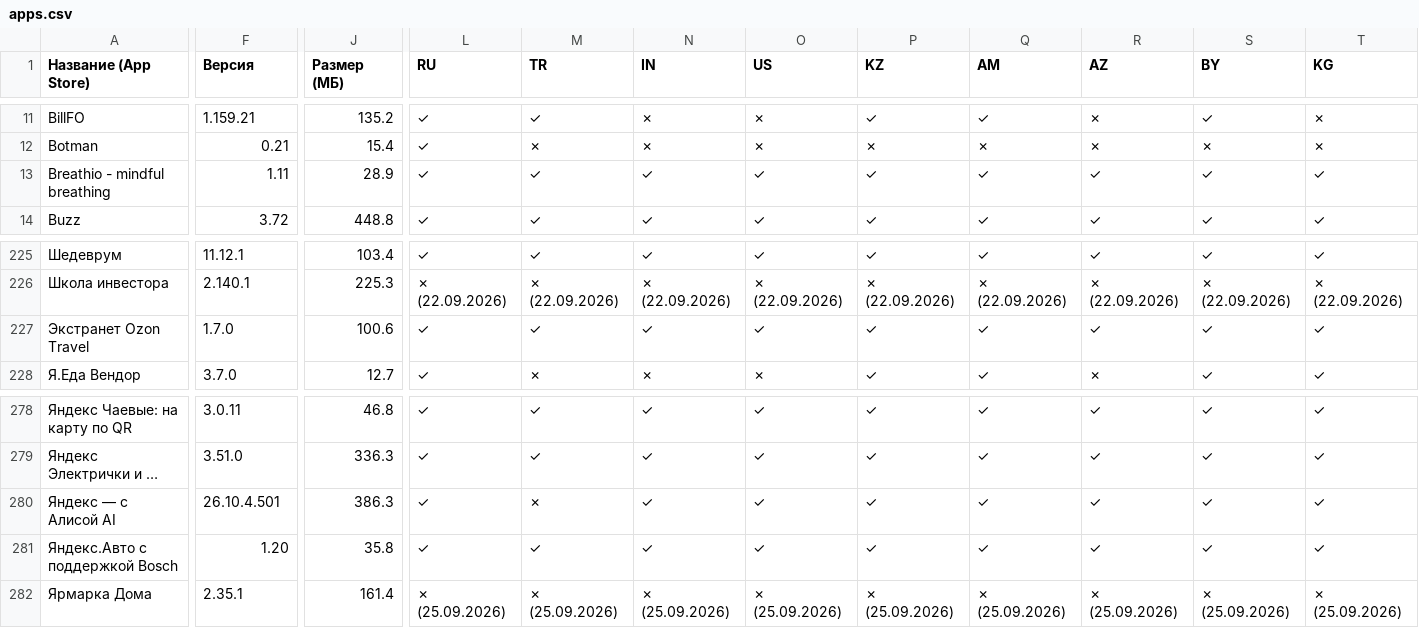
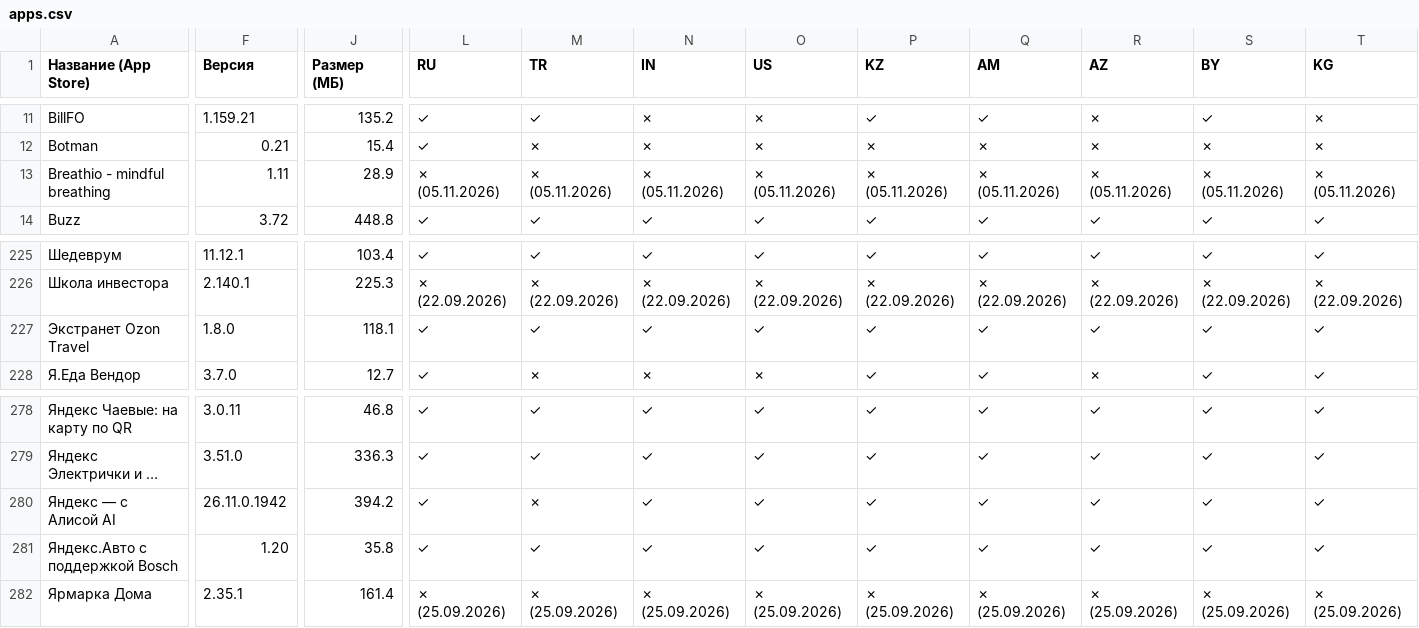
Before and after one commit to nncat01/app-store-checker, a CSV file: apps.csv, drawn as a sheet; only a part is shown, gaps mark what is left out; long unchanged cells end in …; the diff covers the shown part only; the diff names each change by its address in the sheet, - before the commit and + after, or states it on an @@ line.

```diff
--- a/apps.csv
+++ b/apps.csv
-L13 (RU): ✓
+L13 (RU): ✗ (05.11.2026)
-M13 (TR): ✓
+M13 (TR): ✗ (05.11.2026)
-N13 (IN): ✓
+N13 (IN): ✗ (05.11.2026)
-O13 (US): ✓
+O13 (US): ✗ (05.11.2026)
-P13 (KZ): ✓
+P13 (KZ): ✗ (05.11.2026)
-Q13 (AM): ✓
+Q13 (AM): ✗ (05.11.2026)
-R13 (AZ): ✓
+R13 (AZ): ✗ (05.11.2026)
-S13 (BY): ✓
+S13 (BY): ✗ (05.11.2026)
-T13 (KG): ✓
+T13 (KG): ✗ (05.11.2026)
-F227 (Версия): 1.7.0
+F227 (Версия): 1.8.0
-J227 (Размер (МБ)): 100.6
+J227 (Размер (МБ)): 118.1
-F280 (Версия): 26.10.4.501
+F280 (Версия): 26.11.0.1942
-J280 (Размер (МБ)): 386.3
+J280 (Размер (МБ)): 394.2
```
Also changed, not shown: 17 edited cells elsewhere in this file.
